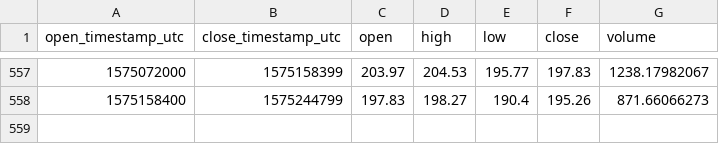
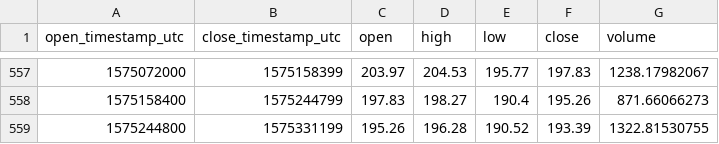
Before and after one commit to cryptobigbro/coinbasepro-BCH-EUR, a CSV file: coinbasepro-BCH-EUR-1d.csv, drawn as a sheet; only a part is shown, gaps mark what is left out; the diff names each change by its address in the sheet, - before the commit and + after, or states it on an @@ line.

```diff
--- a/coinbasepro-BCH-EUR-1d.csv
+++ b/coinbasepro-BCH-EUR-1d.csv
+row 559: 1575244800 | 1575331199 | 195.26 | 196.28 | 190.52 | 193.39 | 1322.81530755
```
Also changed, not shown: coinbasepro-BCH-EUR-1h.csv.
